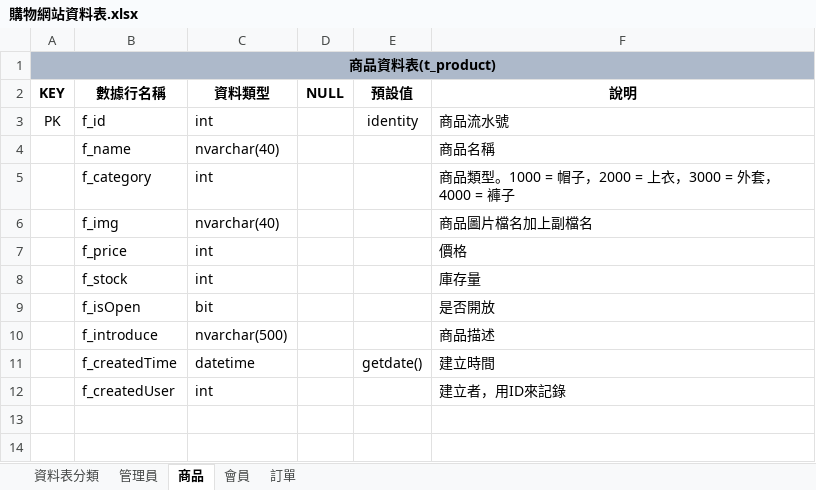
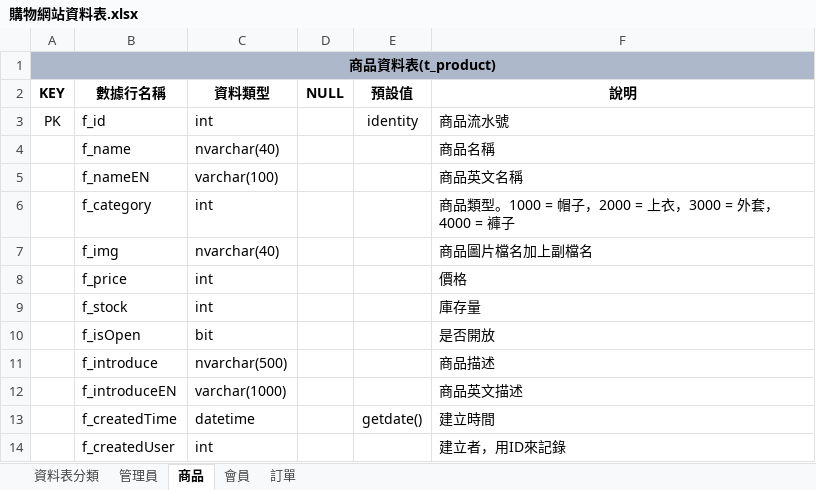
Before and after one commit to wer7890/ShoppingDB, an Excel workbook: 購物網站資料表.xlsx, sheet 商品, drawn as a sheet; values as stored, in another font and other column widths than the file's, no borders; the diff names each change by its address in the sheet, - before the commit and + after, or states it on an @@ line.

```diff
--- a/購物網站資料表.xlsx (sheet 商品)
+++ b/購物網站資料表.xlsx (sheet 商品)
+row 5:  | f_nameEN | varchar(100) |  |  | 商品英文名稱
+row 12:  | f_introduceEN | varchar(1000) |  |  | 商品英文描述
```
Also changed, not shown: 1 other file.
